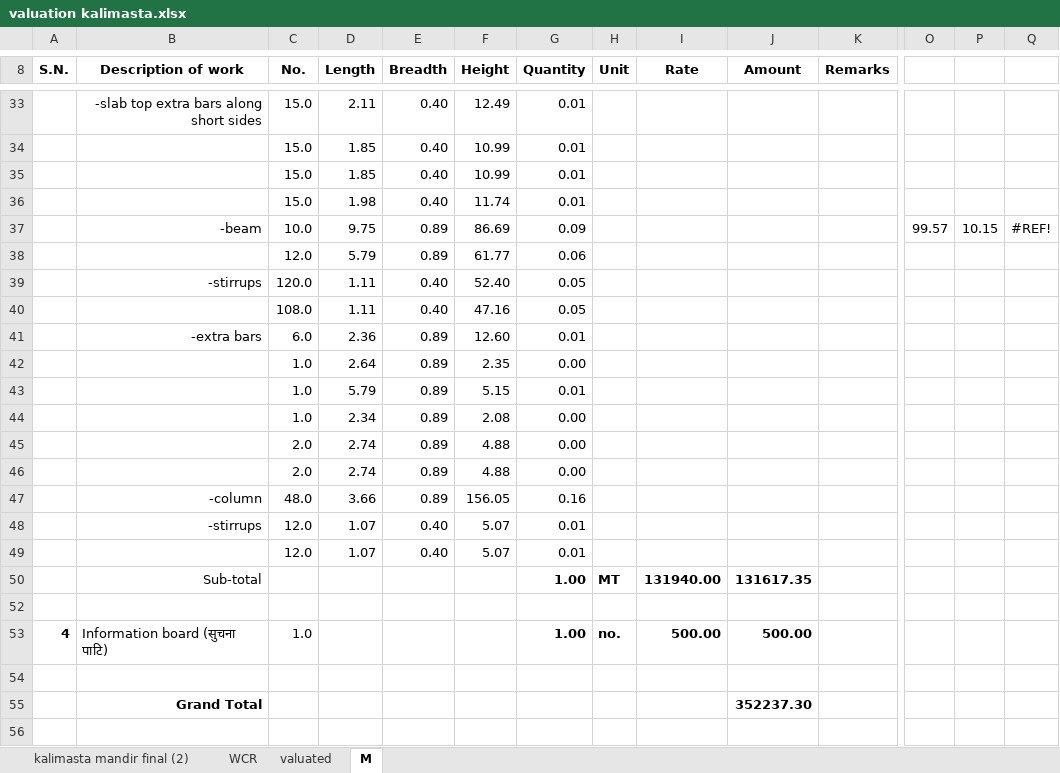
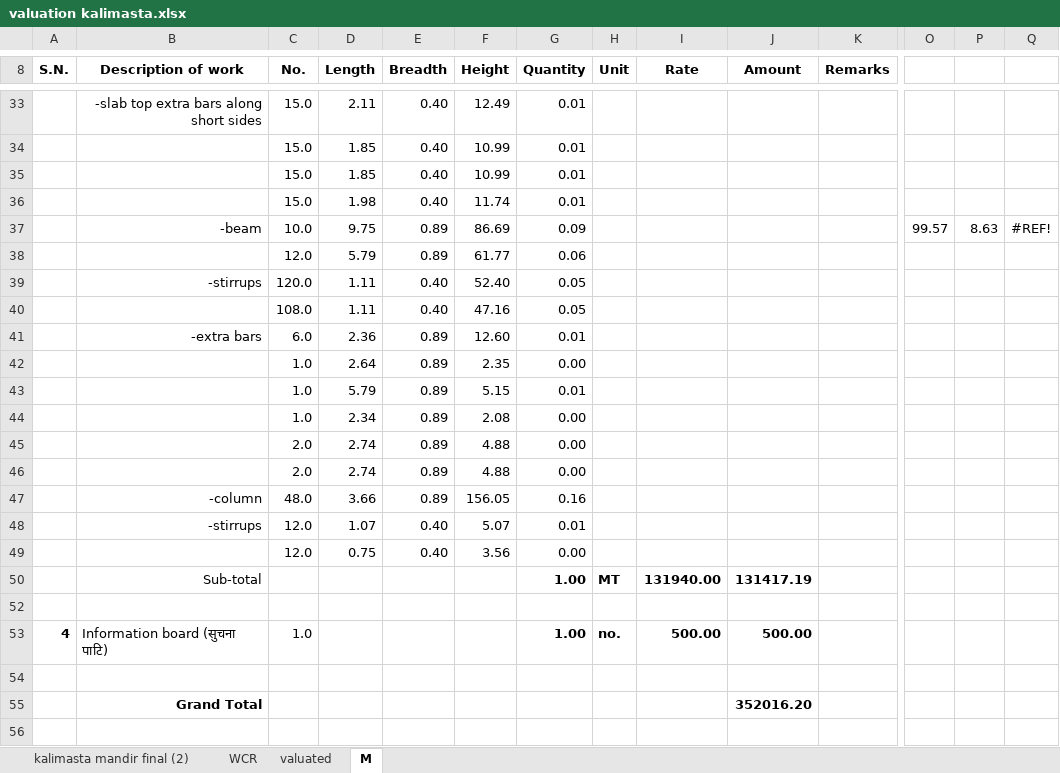
Before and after one commit to suwalcrystal/ofc, an Excel workbook: ofc/estimates/Finalized valuations/kalimasta mandir/valuation kalimasta.xlsx, sheet M, drawn as a sheet; only a part is shown, gaps mark what is left out; values as stored, in another font and other column widths than the file's, no borders; removed rows and columns are numbered as before the commit, all else as after; rows hold the shown columns only; the diff names each change by its address in the sheet, - before the commit and + after, or states it on an @@ line.

```diff
--- a/ofc/estimates/Finalized valuations/kalimasta mandir/valuation kalimasta.xlsx (sheet M)
+++ b/ofc/estimates/Finalized valuations/kalimasta mandir/valuation kalimasta.xlsx (sheet M)
-P37: 10.15
+P37: 8.63
-row 49:  |  | 12.0 | 1.07 | 0.40 | 5.07 | 0.01
+row 49:  |  | 12.0 | 0.75 | 0.40 | 3.56 | 0.00
-J50 (Amount): 131617.35
+J50 (Amount): 131417.19
-J55 (Amount): 352237.30
+J55 (Amount): 352016.20
```
Also changed, not shown: sheet valuated, sheet WCR, hidden cells, ofc/estimates/khulaltaar dhikurepaati/khulaltaar dhikurepaati .xlsx, 3 other files.
